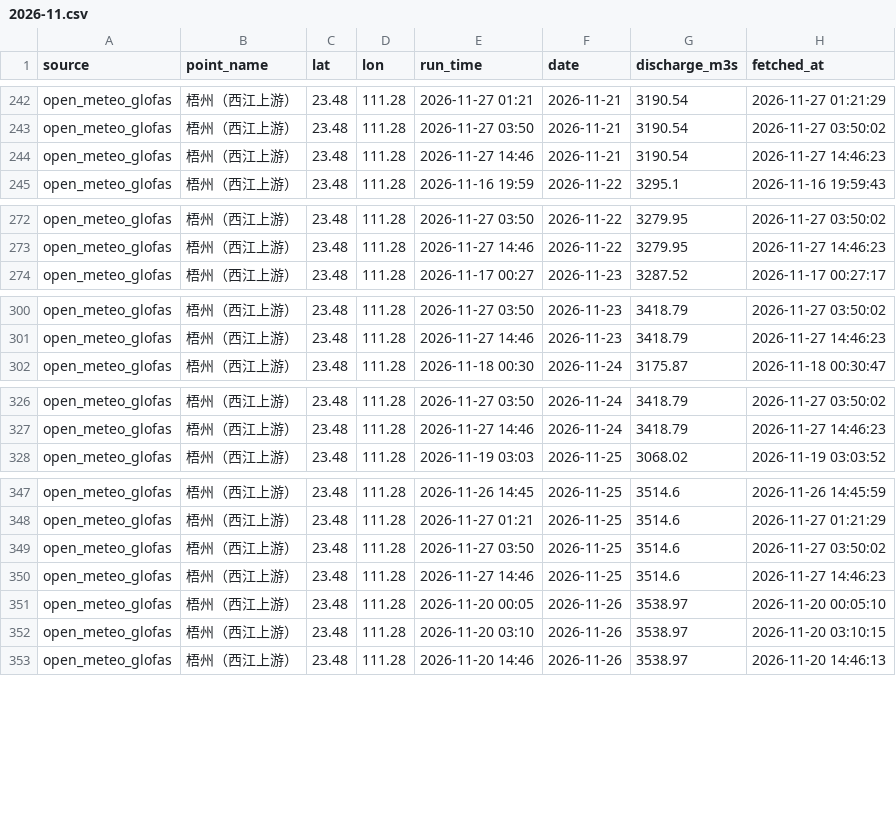
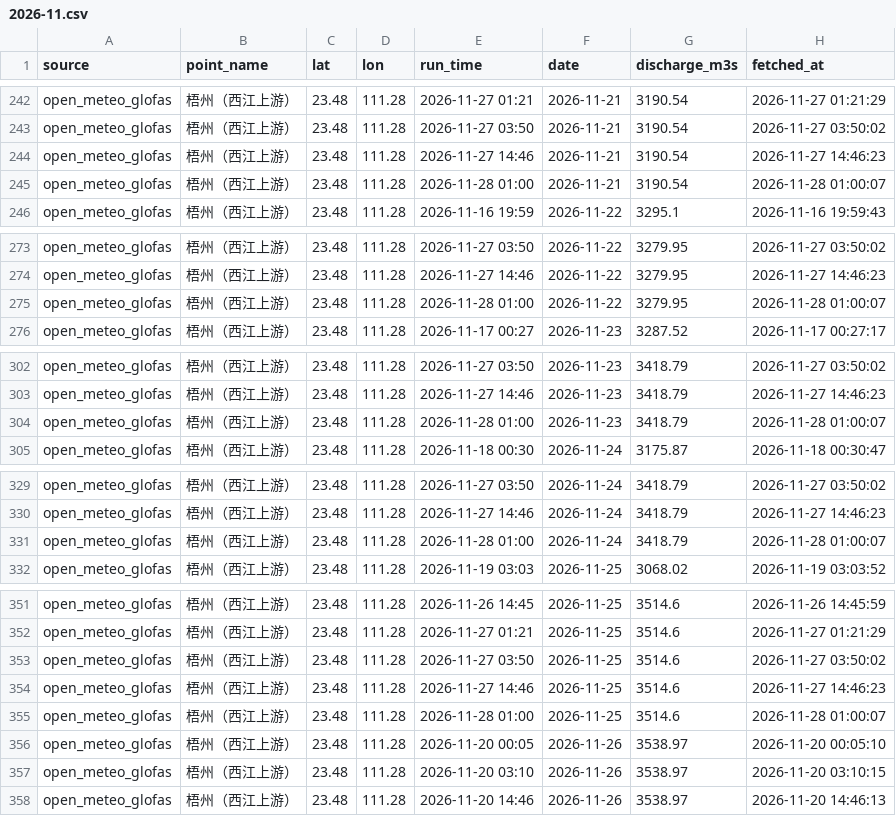
Before and after one commit to vivihine/yagang-tidewatch, a CSV file: data/glofas/2026-11.csv, drawn as a sheet; only a part is shown, gaps mark what is left out; the diff covers the shown part only.

Commit message:
data: 2026-11-27T17:00Z

```diff
--- a/data/glofas/2026-11.csv
+++ b/data/glofas/2026-11.csv
@@ -244,2 +244,3 @@ open_meteo_glofas,梧州（西江上游）,23.48,111.28,2026-11-27 03:50,2026-11
 open_meteo_glofas,梧州（西江上游）,23.48,111.28,2026-11-27 14:46,2026-11-21,3190.54,2026-11-27 14:46:23
+open_meteo_glofas,梧州（西江上游）,23.48,111.28,2026-11-28 01:00,2026-11-21,3190.54,2026-11-28 01:00:07
 open_meteo_glofas,梧州（西江上游）,23.48,111.28,2026-11-16 19:59,2026-11-22,3295.1,2026-11-16 19:59:43
@@ -273,2 +274,3 @@ open_meteo_glofas,梧州（西江上游）,23.48,111.28,2026-11-27 03:50,2026-11
 open_meteo_glofas,梧州（西江上游）,23.48,111.28,2026-11-27 14:46,2026-11-22,3279.95,2026-11-27 14:46:23
+open_meteo_glofas,梧州（西江上游）,23.48,111.28,2026-11-28 01:00,2026-11-22,3279.95,2026-11-28 01:00:07
 open_meteo_glofas,梧州（西江上游）,23.48,111.28,2026-11-17 00:27,2026-11-23,3287.52,2026-11-17 00:27:17
@@ -301,2 +303,3 @@ open_meteo_glofas,梧州（西江上游）,23.48,111.28,2026-11-27 03:50,2026-11
 open_meteo_glofas,梧州（西江上游）,23.48,111.28,2026-11-27 14:46,2026-11-23,3418.79,2026-11-27 14:46:23
+open_meteo_glofas,梧州（西江上游）,23.48,111.28,2026-11-28 01:00,2026-11-23,3418.79,2026-11-28 01:00:07
 open_meteo_glofas,梧州（西江上游）,23.48,111.28,2026-11-18 00:30,2026-11-24,3175.87,2026-11-18 00:30:47
@@ -327,2 +330,3 @@ open_meteo_glofas,梧州（西江上游）,23.48,111.28,2026-11-27 03:50,2026-11
 open_meteo_glofas,梧州（西江上游）,23.48,111.28,2026-11-27 14:46,2026-11-24,3418.79,2026-11-27 14:46:23
+open_meteo_glofas,梧州（西江上游）,23.48,111.28,2026-11-28 01:00,2026-11-24,3418.79,2026-11-28 01:00:07
 open_meteo_glofas,梧州（西江上游）,23.48,111.28,2026-11-19 03:03,2026-11-25,3068.02,2026-11-19 03:03:52
@@ -350,2 +354,3 @@ open_meteo_glofas,梧州（西江上游）,23.48,111.28,2026-11-27 03:50,2026-11
 open_meteo_glofas,梧州（西江上游）,23.48,111.28,2026-11-27 14:46,2026-11-25,3514.6,2026-11-27 14:46:23
+open_meteo_glofas,梧州（西江上游）,23.48,111.28,2026-11-28 01:00,2026-11-25,3514.6,2026-11-28 01:00:07
 open_meteo_glofas,梧州（西江上游）,23.48,111.28,2026-11-20 00:05,2026-11-26,3538.97,2026-11-20 00:05:10
```
Also changed, not shown: 15 added rows elsewhere in this file, data/glofas/2026-12.csv, data/gz_highlow/2026-11.csv, 14 other files.
